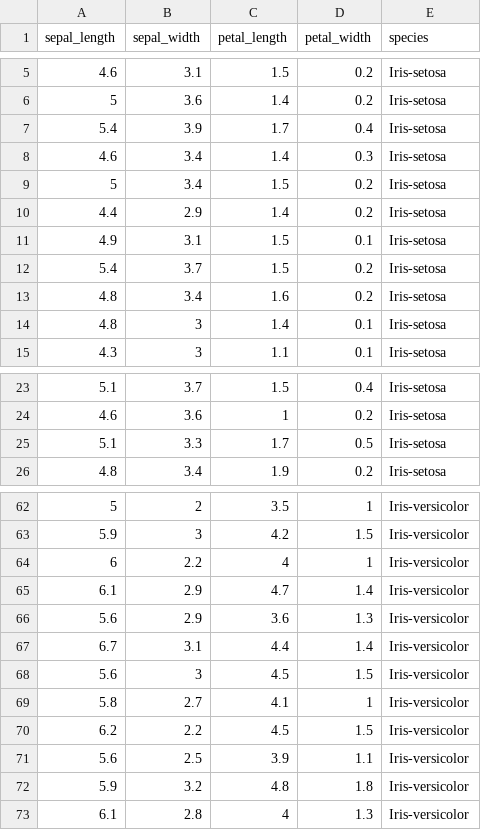
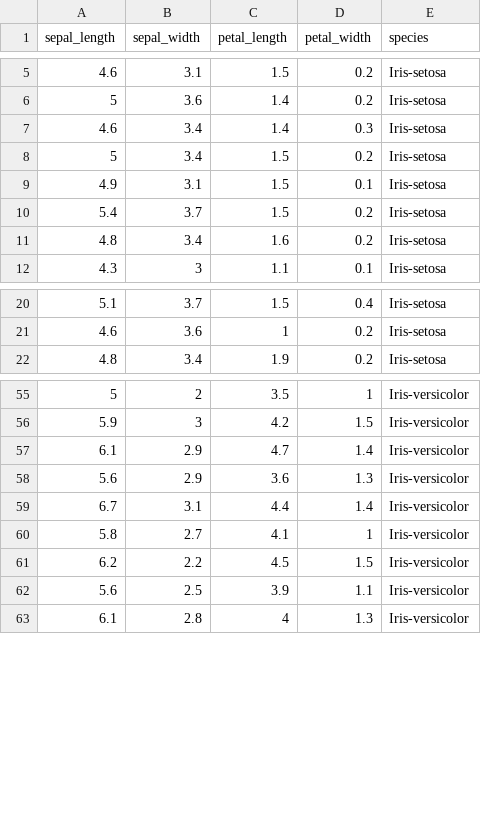
Before and after one commit to htetmyomyint-kmp/linear_regression, a CSV file: data/IRIS.csv, drawn as a sheet; only a part is shown, gaps mark what is left out; the diff covers the shown part only; the diff names each change by its address in the sheet, - before the commit and + after, or states it on an @@ line.

```diff
--- a/data/IRIS.csv
+++ b/data/IRIS.csv
-row 7: 5.4 | 3.9 | 1.7 | 0.4 | Iris-setosa
-row 10: 4.4 | 2.9 | 1.4 | 0.2 | Iris-setosa
-row 14: 4.8 | 3 | 1.4 | 0.1 | Iris-setosa
-row 25: 5.1 | 3.3 | 1.7 | 0.5 | Iris-setosa
-row 64: 6 | 2.2 | 4 | 1 | Iris-versicolor
-row 68: 5.6 | 3 | 4.5 | 1.5 | Iris-versicolor
-row 72: 5.9 | 3.2 | 4.8 | 1.8 | Iris-versicolor
```
Also changed, not shown: 8 removed rows elsewhere in this file, 2 other files.
